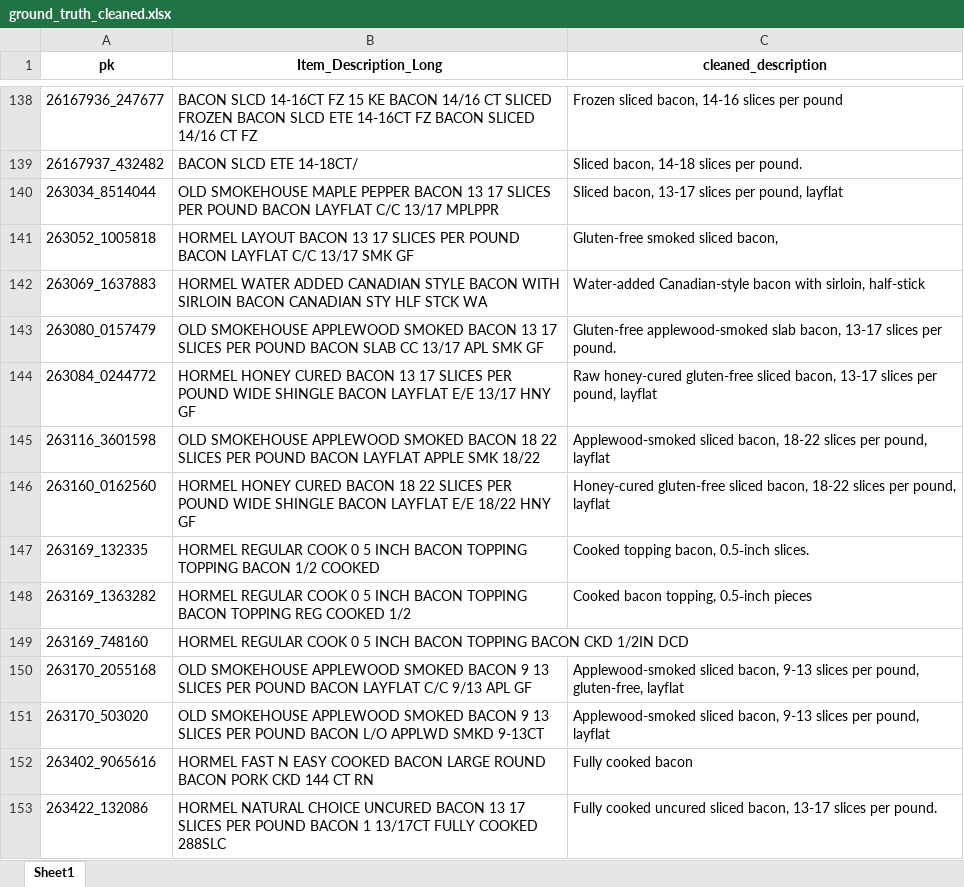
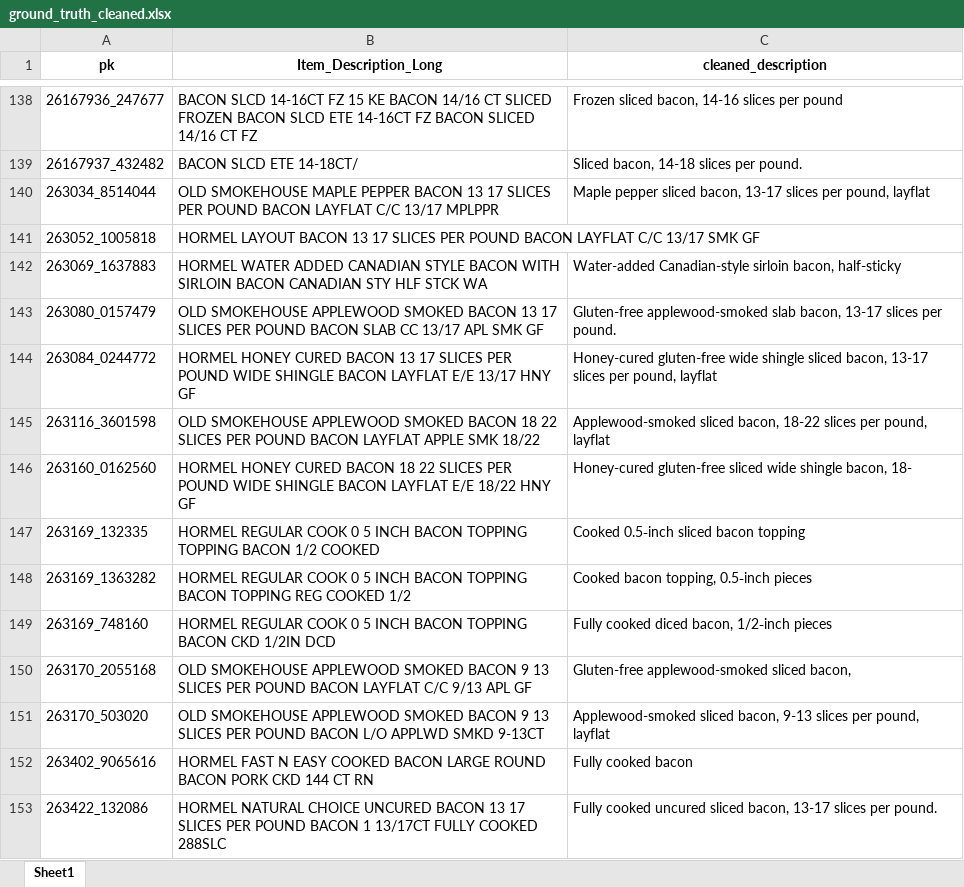
Before and after one commit to ptimizeroracle/Hermes, an Excel workbook: tmp/ground_truth_cleaned.xlsx, sheet Sheet1, drawn as a sheet; only a part is shown, gaps mark what is left out; values as stored, in another font and other column widths than the file's, no borders; the diff covers the shown part only; the diff names each change by its address in the sheet, - before the commit and + after, or states it on an @@ line.

```diff
--- a/tmp/ground_truth_cleaned.xlsx (sheet Sheet1)
+++ b/tmp/ground_truth_cleaned.xlsx (sheet Sheet1)
-C140 (cleaned_description): Sliced bacon, 13-17…
+C140 (cleaned_description): Maple pepper sliced bacon, 13-17…
-C141 (cleaned_description): Gluten-free smoked sliced bacon,
+C141 (cleaned_description): (empty)
-C142 (cleaned_description): Water-added Canadian-style bacon with sirloin, half-stick
+C142 (cleaned_description): Water-added Canadian-style sirloin bacon, half-sticky
-C144 (cleaned_description): Raw honey-cured gluten-free sliced bacon,…
+C144 (cleaned_description): Honey-cured gluten-free wide shingle sliced bacon,…
-C146 (cleaned_description): …gluten-free sliced bacon, 18-22 slices per pound, layflat
+C146 (cleaned_description): …gluten-free sliced wide shingle bacon, 18-
-C147 (cleaned_description): Cooked topping bacon, 0.5‑inch slices.
+C147 (cleaned_description): Cooked 0.5‑inch sliced bacon topping
-C149 (cleaned_description): (empty)
+C149 (cleaned_description): Fully cooked diced bacon, 1/2‑inch pieces
-C150 (cleaned_description): Applewood-smoked sliced bacon, 9-13 slices per pound, gluten-free, layflat
+C150 (cleaned_description): Gluten-free applewood-smoked sliced bacon,
```
Also changed, not shown: 132 edited cells elsewhere in this sheet, 14 other files.
